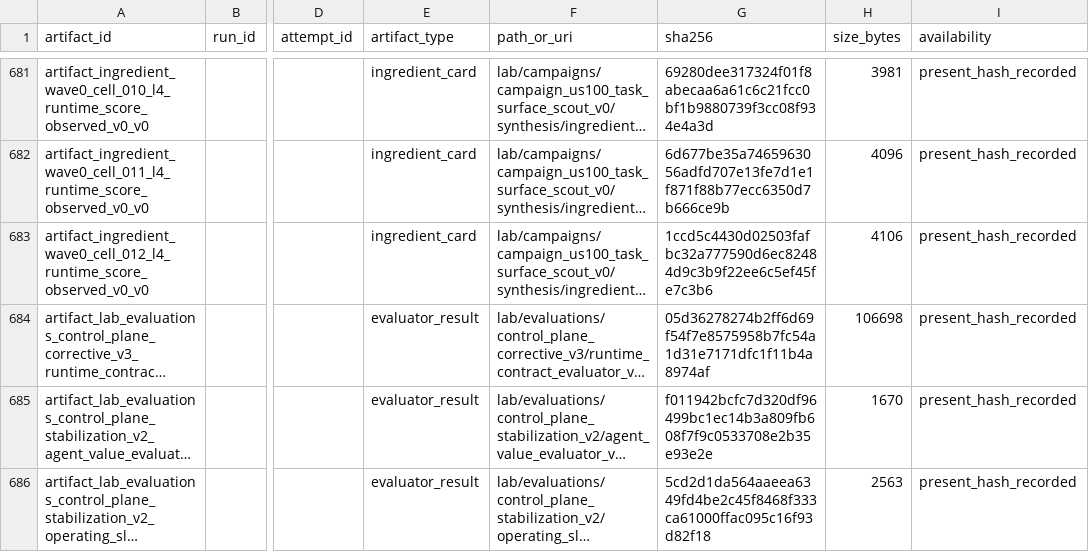
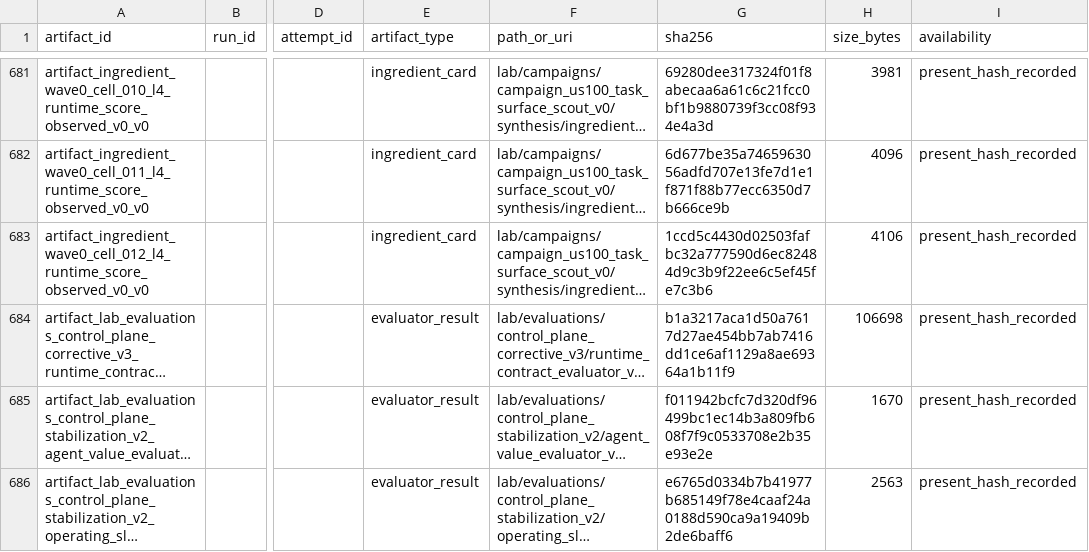
Before and after one commit to Minki-Trader/Project_SpaceSonar_X, a CSV file: docs/registers/artifact_registry.csv, drawn as a sheet; only a part is shown, gaps mark what is left out; long unchanged cells end in …; the diff covers the shown part only; the diff names each change by its address in the sheet, - before the commit and + after, or states it on an @@ line.

```diff
--- a/docs/registers/artifact_registry.csv
+++ b/docs/registers/artifact_registry.csv
-G684 (sha256): 05d36278274b2ff6d69f54f7e8575958b7fc54a1d31e7171dfc1f11b4a8974af
+G684 (sha256): b1a3217aca1d50a7617d27ae454bb7ab7416dd1ce6af1129a8ae69364a1b11f9
-G686 (sha256): 5cd2d1da564aaeea6349fd4be2c45f8468f333ca61000ffac095c16f93d82f18
+G686 (sha256): e6765d0334b7b41977b685149f78e4caaf24a0188d590ca9a19409b2de6baff6
```
Also changed, not shown: 176 edited cells elsewhere in this file, 11 other files.
